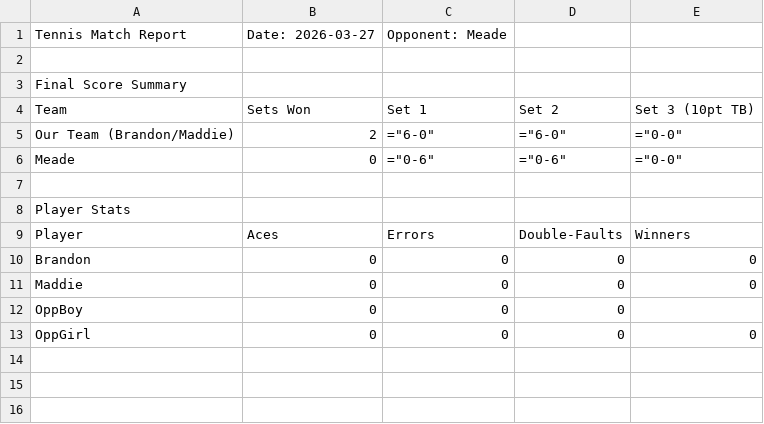
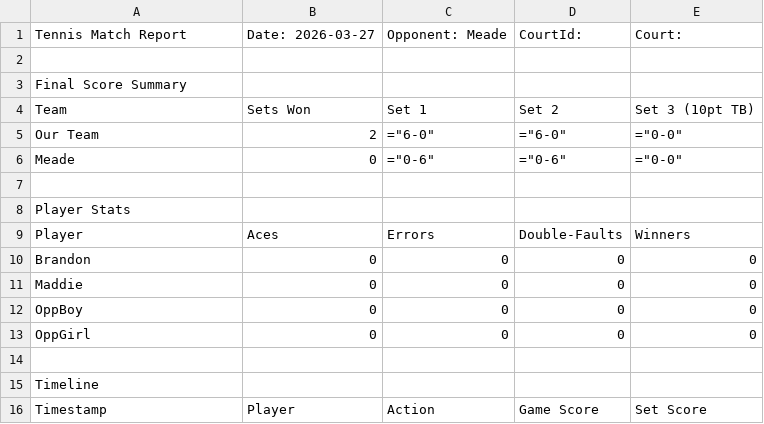
Before and after one commit to RedZoan/tennis-app, a CSV file: matches/match_vs_Meade_2026-03-27.csv, drawn as a sheet.

Commit message:
Update match: Meade (2026-03-27)

```diff
--- a/matches/match_vs_Meade_2026-03-27.csv
+++ b/matches/match_vs_Meade_2026-03-27.csv
@@ -1,2 +1,2 @@
-Tennis Match Report,Date: 2026-03-27,Opponent: Meade
+Tennis Match Report,Date: 2026-03-27,Opponent: Meade,CourtId: ,Court:
 
@@ -4,3 +4,3 @@ Final Score Summary
 Team,Sets Won,Set 1,Set 2,Set 3 (10pt TB)
-Our Team (Brandon/Maddie),2,="6-0",="6-0",="0-0"
+Our Team,2,="6-0",="6-0",="0-0"
 Meade,0,="0-6",="0-6",="0-0"
@@ -11,3 +11,6 @@ Brandon,0,0,0,0
 Maddie,0,0,0,0
-OppBoy,0,0,0,
+OppBoy,0,0,0,0
 OppGirl,0,0,0,0
+
+Timeline
+Timestamp,Player,Action,Game Score,Set Score
```
